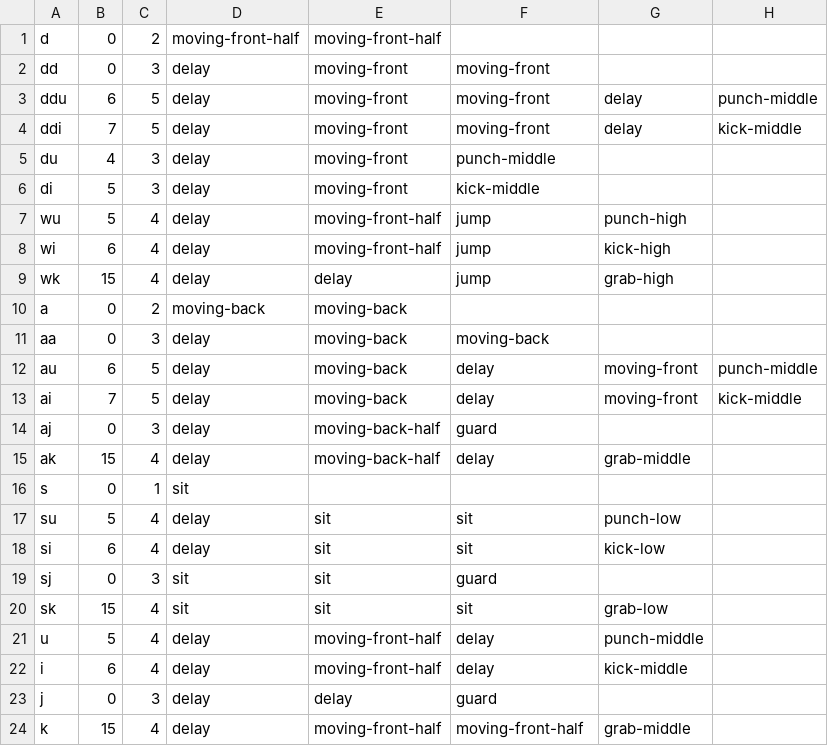
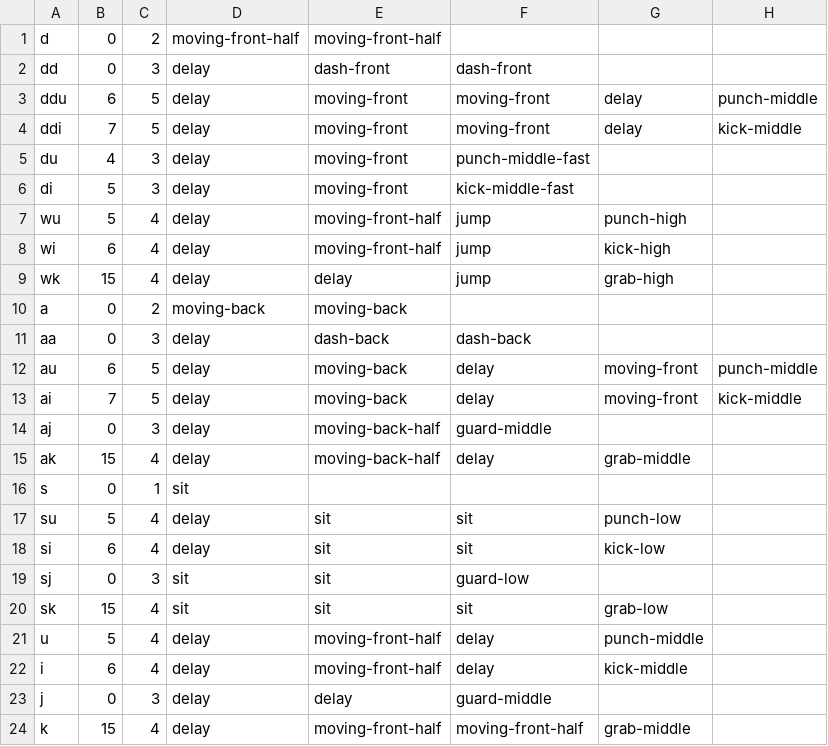
Before and after one commit to jc5201/HammerDown, a CSV file: Assets/CommandList.csv, drawn as a sheet.

Commit message:
CM, GM, command
edit commandlist
add functions in CM
run function in GM

```diff
--- a/Assets/CommandList.csv
+++ b/Assets/CommandList.csv
@@ -1,7 +1,7 @@
 d,0,2,moving-front-half,moving-front-half,,,
-dd,0,3,delay,moving-front,moving-front,,
+dd,0,3,delay,dash-front,dash-front,,
 ddu,6,5,delay,moving-front,moving-front,delay,punch-middle
 ddi,7,5,delay,moving-front,moving-front,delay,kick-middle
-du,4,3,delay,moving-front,punch-middle,,
-di,5,3,delay,moving-front,kick-middle,,
+du,4,3,delay,moving-front,punch-middle-fast,,
+di,5,3,delay,moving-front,kick-middle-fast,,
 wu,5,4,delay,moving-front-half,jump,punch-high,
@@ -10,6 +10,6 @@ wk,15,4,delay,delay,jump,grab-high,
 a,0,2,moving-back,moving-back,,,
-aa,0,3,delay,moving-back,moving-back,,
+aa,0,3,delay,dash-back,dash-back,,
 au,6,5,delay,moving-back,delay,moving-front,punch-middle
 ai,7,5,delay,moving-back,delay,moving-front,kick-middle
-aj,0,3,delay,moving-back-half,guard,,
+aj,0,3,delay,moving-back-half,guard-middle,,
 ak,15,4,delay,moving-back-half,delay,grab-middle,
@@ -18,3 +18,3 @@ su,5,4,delay,sit,sit,punch-low,
 si,6,4,delay,sit,sit,kick-low,
-sj,0,3,sit,sit,guard,,
+sj,0,3,sit,sit,guard-low,,
 sk,15,4,sit,sit,sit,grab-low,
@@ -22,3 +22,3 @@ u,5,4,delay,moving-front-half,delay,punch-middle,
 i,6,4,delay,moving-front-half,delay,kick-middle,
-j,0,3,delay,delay,guard,,
+j,0,3,delay,delay,guard-middle,,
 k,15,4,delay,moving-front-half,moving-front-half,grab-middle,
```
Also changed, not shown: 17 other files.
